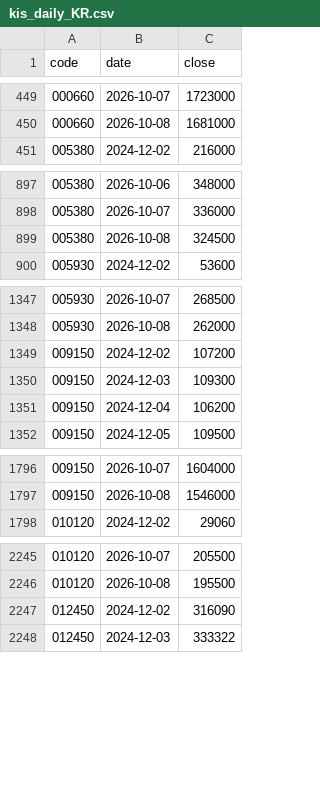
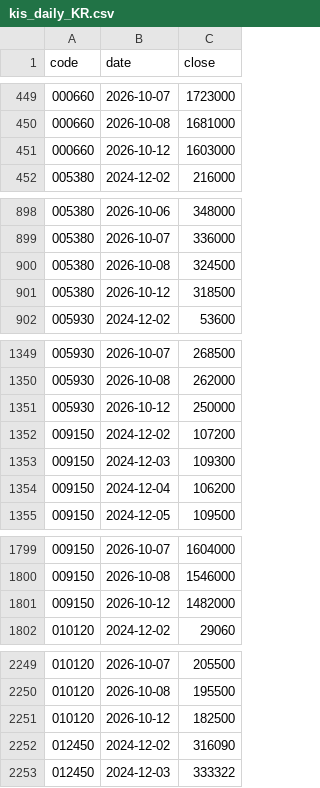
Before and after one commit to jongkwon82-source/jjeom1pro-prices, a CSV file: data/kis_daily_KR.csv, drawn as a sheet; only a part is shown, gaps mark what is left out; the diff covers the shown part only.

```diff
--- a/data/kis_daily_KR.csv
+++ b/data/kis_daily_KR.csv
@@ -450,2 +450,3 @@ code,date,close
 000660,2026-10-08,1681000
+000660,2026-10-12,1603000
 005380,2024-12-02,216000
@@ -899,2 +900,3 @@ code,date,close
 005380,2026-10-08,324500
+005380,2026-10-12,318500
 005930,2024-12-02,53600
@@ -1348,2 +1350,3 @@ code,date,close
 005930,2026-10-08,262000
+005930,2026-10-12,250000
 009150,2024-12-02,107200
@@ -1797,2 +1800,3 @@ code,date,close
 009150,2026-10-08,1546000
+009150,2026-10-12,1482000
 010120,2024-12-02,29060
@@ -2246,2 +2250,3 @@ code,date,close
 010120,2026-10-08,195500
+010120,2026-10-12,182500
 012450,2024-12-02,316090
```
Also changed, not shown: 22 added rows elsewhere in this file, data/kis_daily_US.csv.
